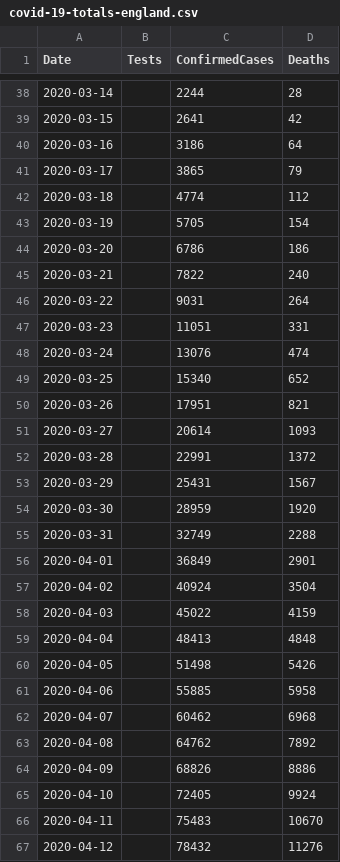
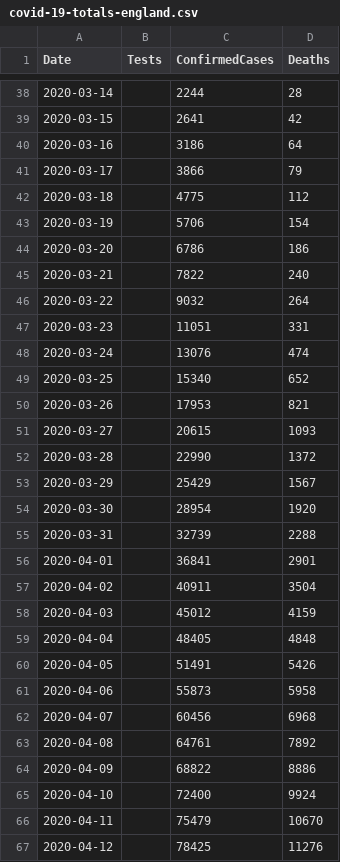
Before and after one commit to geeogi/covid-19-uk-data, a CSV file: data/covid-19-totals-england.csv, drawn as a sheet; only a part is shown, gaps mark what is left out; the diff covers the shown part only.

```diff
--- a/data/covid-19-totals-england.csv
+++ b/data/covid-19-totals-england.csv
@@ -40,8 +40,8 @@ Date,Tests,ConfirmedCases,Deaths
 2020-03-16,,3186,64
-2020-03-17,,3865,79
-2020-03-18,,4774,112
-2020-03-19,,5705,154
+2020-03-17,,3866,79
+2020-03-18,,4775,112
+2020-03-19,,5706,154
 2020-03-20,,6786,186
 2020-03-21,,7822,240
-2020-03-22,,9031,264
+2020-03-22,,9032,264
 2020-03-23,,11051,331
@@ -49,19 +49,19 @@ Date,Tests,ConfirmedCases,Deaths
 2020-03-25,,15340,652
-2020-03-26,,17951,821
-2020-03-27,,20614,1093
-2020-03-28,,22991,1372
-2020-03-29,,25431,1567
-2020-03-30,,28959,1920
-2020-03-31,,32749,2288
-2020-04-01,,36849,2901
-2020-04-02,,40924,3504
-2020-04-03,,45022,4159
-2020-04-04,,48413,4848
-2020-04-05,,51498,5426
-2020-04-06,,55885,5958
-2020-04-07,,60462,6968
-2020-04-08,,64762,7892
-2020-04-09,,68826,8886
-2020-04-10,,72405,9924
-2020-04-11,,75483,10670
-2020-04-12,,78432,11276
+2020-03-26,,17953,821
+2020-03-27,,20615,1093
+2020-03-28,,22990,1372
+2020-03-29,,25429,1567
+2020-03-30,,28954,1920
+2020-03-31,,32739,2288
+2020-04-01,,36841,2901
+2020-04-02,,40911,3504
+2020-04-03,,45012,4159
+2020-04-04,,48405,4848
+2020-04-05,,51491,5426
+2020-04-06,,55873,5958
+2020-04-07,,60456,6968
+2020-04-08,,64761,7892
+2020-04-09,,68822,8886
+2020-04-10,,72400,9924
+2020-04-11,,75479,10670
+2020-04-12,,78425,11276
```
Also changed, not shown: 1 added row and 101 edited cells elsewhere in this file, data/covid-19-indicators-uk.csv, data/covid-19-totals-uk.csv, 2 other files.
